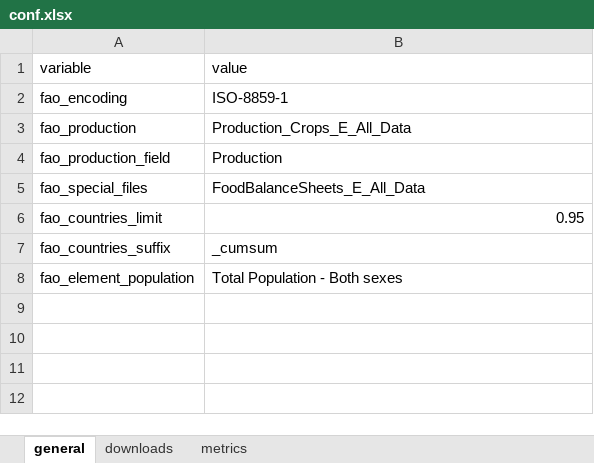
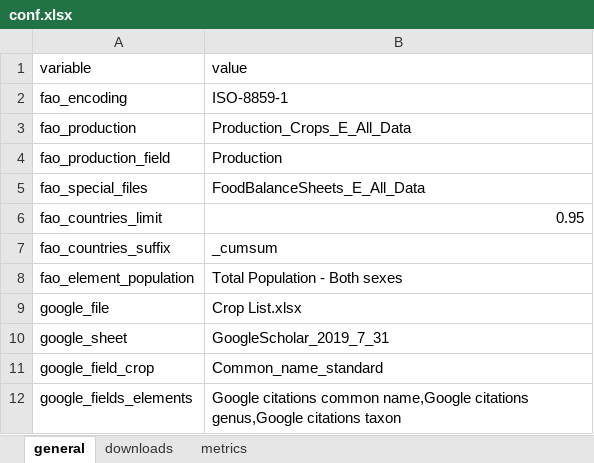
Before and after one commit to CIAT-DAPA/Plants_that_feed_the_world, an Excel workbook: data/conf/conf.xlsx, sheet general, drawn as a sheet; values as stored, in another font and other column widths than the file's, no borders; the diff names each change by its address in the sheet, - before the commit and + after, or states it on an @@ line.

Commit message:
added google preprocessing data

```diff
--- a/data/conf/conf.xlsx (sheet general)
+++ b/data/conf/conf.xlsx (sheet general)
+row 9: google_file | Crop List.xlsx
+row 10: google_sheet | GoogleScholar_2019_7_31
+row 11: google_field_crop | Common_name_standard
+row 12: google_fields_elements | Google citations common name,Google citations genus,Google citations taxon
```
Also changed, not shown: 4 other files.
